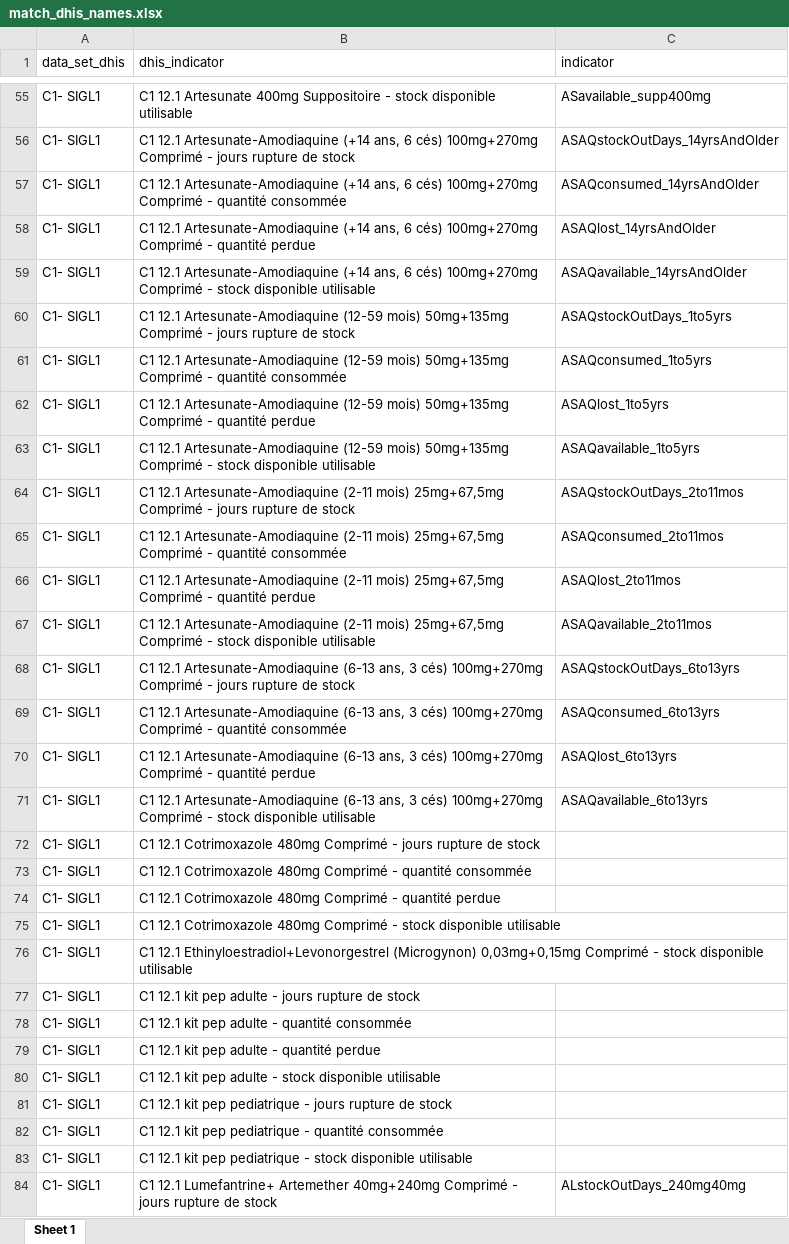
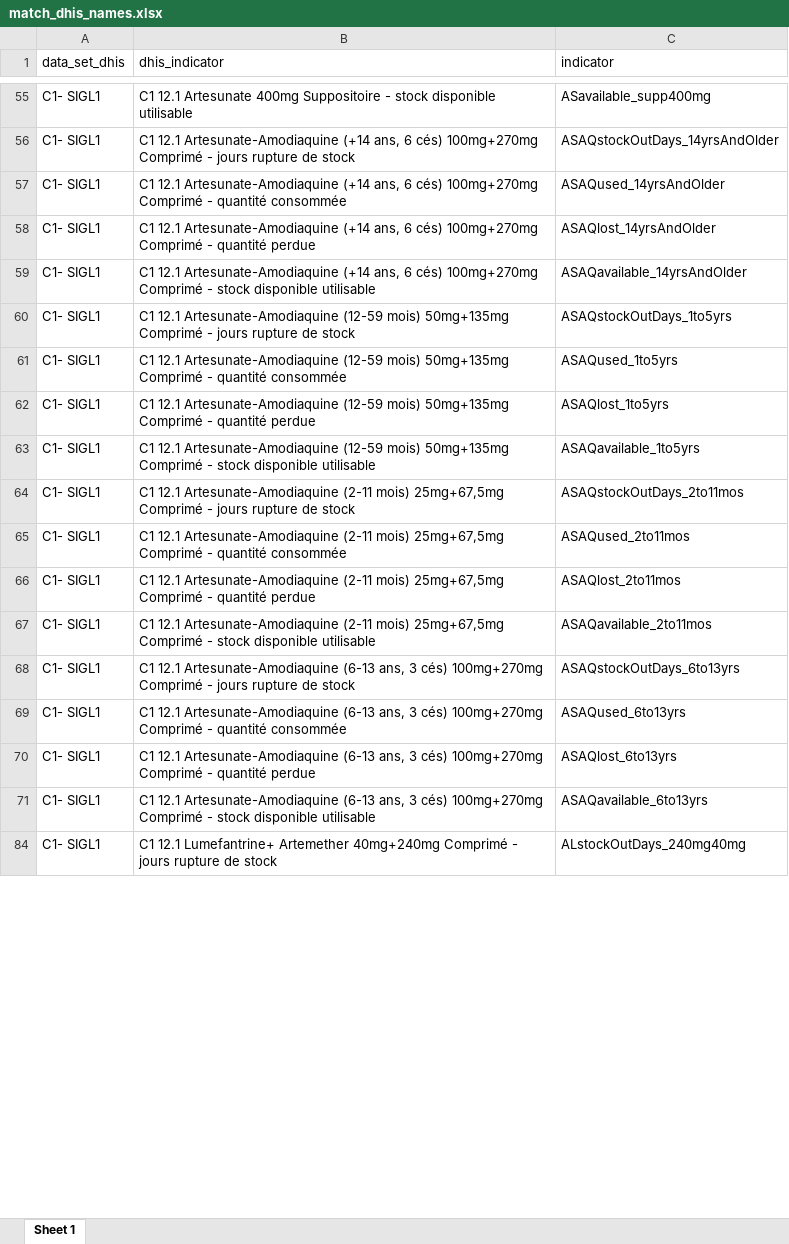
Before and after one commit to ihmeuw/gf, an Excel workbook: outcome_measurement/malaria/cod/match_dhis_names.xlsx, sheet Sheet 1, drawn as a sheet; only a part is shown, gaps mark what is left out; values as stored, in another font and other column widths than the file's, no borders; removed rows and columns are numbered as before the commit, all else as after; the diff covers the shown part only; the diff names each change by its address in the sheet, - before the commit and + after, or states it on an @@ line.

```diff
--- a/outcome_measurement/malaria/cod/match_dhis_names.xlsx (sheet Sheet 1)
+++ b/outcome_measurement/malaria/cod/match_dhis_names.xlsx (sheet Sheet 1)
-C57 (indicator): ASAQconsumed_14yrsAndOlder
+C57 (indicator): ASAQused_14yrsAndOlder
-C61 (indicator): ASAQconsumed_1to5yrs
+C61 (indicator): ASAQused_1to5yrs
-C65 (indicator): ASAQconsumed_2to11mos
+C65 (indicator): ASAQused_2to11mos
-C69 (indicator): ASAQconsumed_6to13yrs
+C69 (indicator): ASAQused_6to13yrs
@@ row 72 hidden: C1- SIGL1 | C1 12.1 Cotrimoxazole 480mg Comprimé - jours rupture de stock @@
@@ row 73 hidden: C1- SIGL1 | C1 12.1 Cotrimoxazole 480mg Comprimé - quantité consommée @@
@@ row 74 hidden: C1- SIGL1 | C1 12.1 Cotrimoxazole 480mg Comprimé - quantité perdue @@
@@ row 75 hidden: C1- SIGL1 | C1 12.1 Cotrimoxazole 480mg Comprimé - stock disponible utilisable @@
@@ row 76 hidden: C1- SIGL1 | C1 12.1 Ethinyloestradiol+Levonorgestrel (Microgynon) 0,03mg+0,15mg Comprimé - stock disponible utilisable @@
@@ row 77 hidden: C1- SIGL1 | C1 12.1 kit pep adulte - jours rupture de stock @@
@@ row 78 hidden: C1- SIGL1 | C1 12.1 kit pep adulte - quantité consommée @@
@@ row 79 hidden: C1- SIGL1 | C1 12.1 kit pep adulte - quantité perdue @@
@@ row 80 hidden: C1- SIGL1 | C1 12.1 kit pep adulte - stock disponible utilisable @@
@@ row 81 hidden: C1- SIGL1 | C1 12.1 kit pep pediatrique - jours rupture de stock @@
@@ row 82 hidden: C1- SIGL1 | C1 12.1 kit pep pediatrique - quantité consommée @@
@@ row 83 hidden: C1- SIGL1 | C1 12.1 kit pep pediatrique - stock disponible utilisable @@
```
Also changed, not shown: 68 added rows, 139 hidden or unhidden rows and 3 edited cells elsewhere in this sheet, 1 other file.
